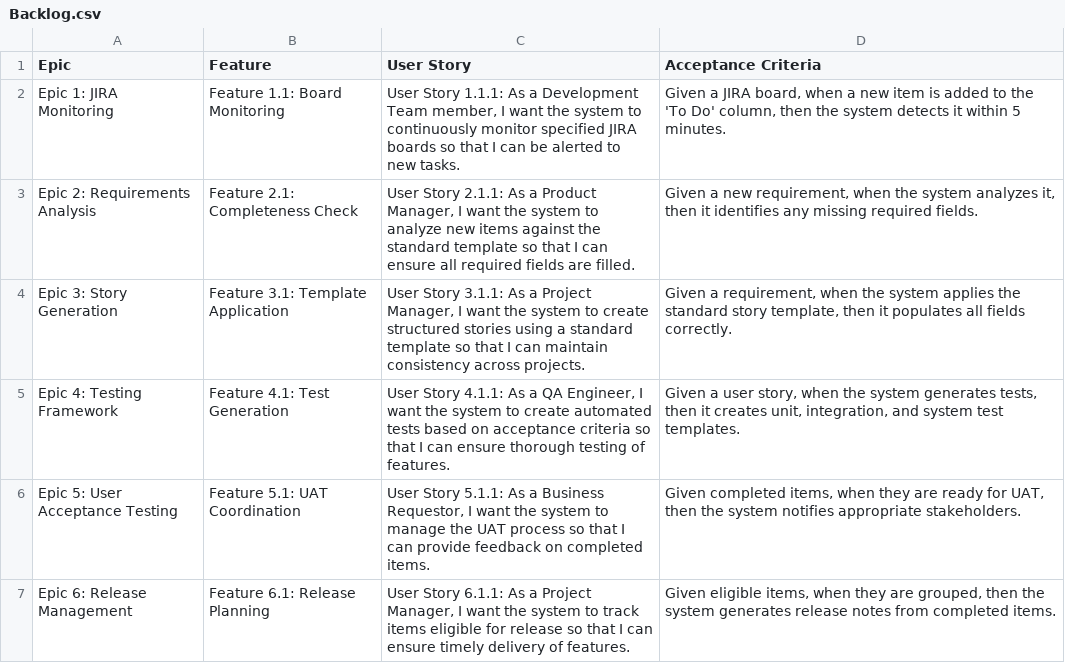
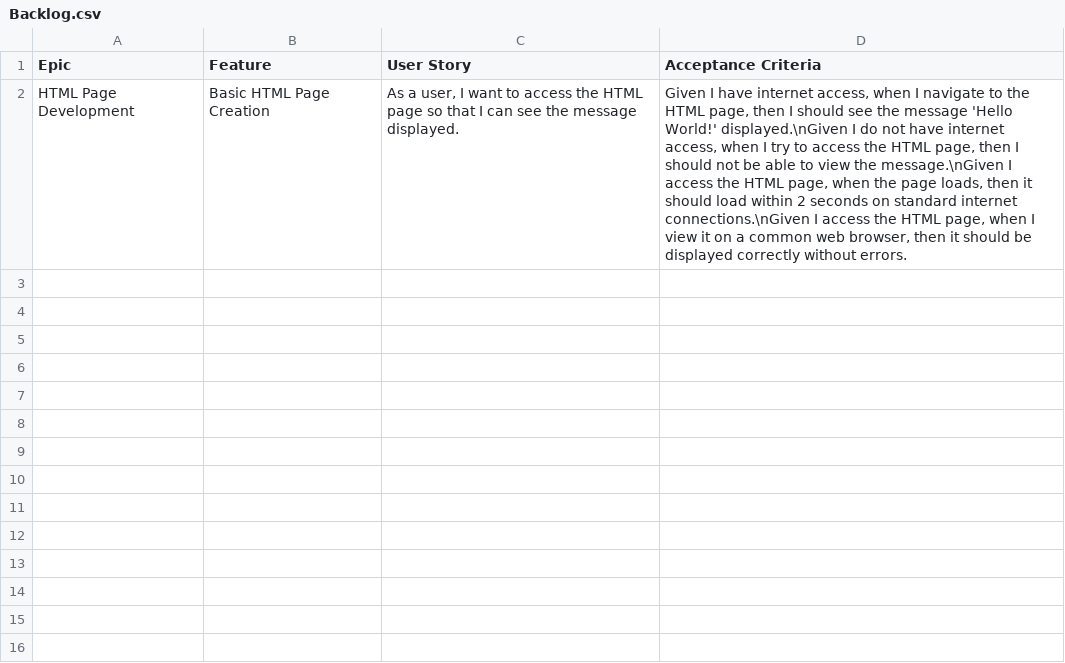
Before and after one commit to amcq-expeed/OPNXT, a CSV file: docs/generated/PRJ-2025-0002/Backlog.csv, drawn as a sheet; removed rows and columns are numbered as before the commit, all else as after; the diff names each change by its address in the sheet, - before the commit and + after, or states it on an @@ line.

```diff
--- a/docs/generated/PRJ-2025-0002/Backlog.csv
+++ b/docs/generated/PRJ-2025-0002/Backlog.csv
-row 2: Epic 1: JIRA Monitoring | Feature 1.1: Board Monitoring | User Story 1.1.1: As a Development Team member, I want the system to continuously monitor specified JIRA boards so that I can be alerted to new tasks. | Given a JIRA board, when a new item is added to the 'To Do' column, then the system detects it within 5 minutes.
-row 3: Epic 2: Requirements Analysis | Feature 2.1: Completeness Check | User Story 2.1.1: As a Product Manager, I want the system to analyze new items against the standard template so that I can ensure all required fields are filled. | Given a new requirement, when the system analyzes it, then it identifies any missing required fields.
-row 4: Epic 3: Story Generation | Feature 3.1: Template Application | User Story 3.1.1: As a Project Manager, I want the system to create structured stories using a standard template so that I can maintain consistency across projects. | Given a requirement, when the system applies the standard story template, then it populates all fields correctly.
-row 5: Epic 4: Testing Framework | Feature 4.1: Test Generation | User Story 4.1.1: As a QA Engineer, I want the system to create automated tests based on acceptance criteria so that I can ensure thorough testing of features. | Given a user story, when the system generates tests, then it creates unit, integration, and system test templates.
-row 6: Epic 5: User Acceptance Testing | Feature 5.1: UAT Coordination | User Story 5.1.1: As a Business Requestor, I want the system to manage the UAT process so that I can provide feedback on completed items. | Given completed items, when they are ready for UAT, then the system notifies appropriate stakeholders.
-row 7: Epic 6: Release Management | Feature 6.1: Release Planning | User Story 6.1.1: As a Project Manager, I want the system to track items eligible for release so that I can ensure timely delivery of features. | Given eligible items, when they are grouped, then the system generates release notes from completed items.
+row 2: HTML Page Development | Basic HTML Page Creation | As a user, I want to access the HTML page so that I can see the message displayed. | Given I have internet access, when I navigate to the HTML page, then I should see the message 'Hello World!' displayed.\nGiven I do not have internet access, when I try to access the HTML page, then I should not be able to view the message.\nGiven I access the HTML page, when the page loads, then it should load within 2 seconds on standard internet connections.\nGiven I access the HTML page, when I view it on a common web browser, then it should be displayed correctly without errors.
```
Also changed, not shown: 55 other files.
